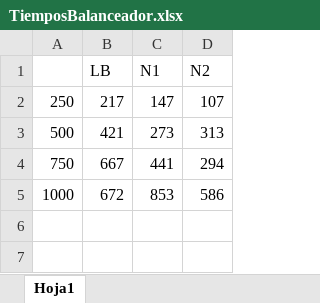
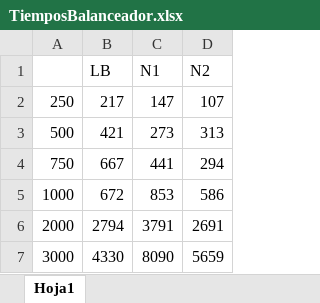
Before and after one commit to a-cordoba10/HospitalDeLosAndes---Backend, an Excel workbook: TiemposBalanceador.xlsx, sheet Hoja1, drawn as a sheet; values as stored, in another font and other column widths than the file's, no borders; charts and pictures not drawn; the diff names each change by its address in the sheet, - before the commit and + after, or states it on an @@ line.

Commit message:
archivo actualizado
excel

```diff
--- a/TiemposBalanceador.xlsx (sheet Hoja1)
+++ b/TiemposBalanceador.xlsx (sheet Hoja1)
+row 6: 2000 | 2794 | 3791 | 2691
+row 7: 3000 | 4330 | 8090 | 5659
```
Also changed, not shown: charts or pictures.
